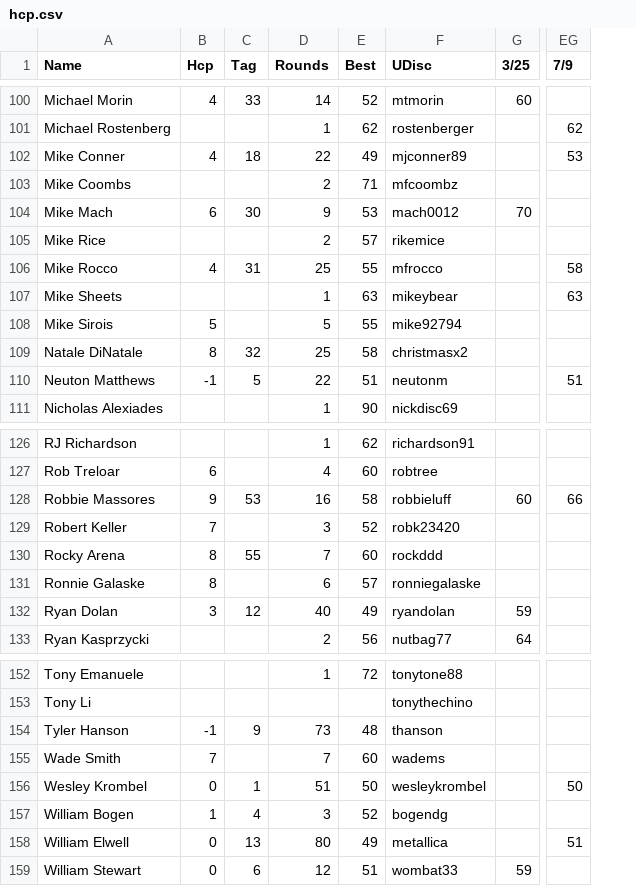
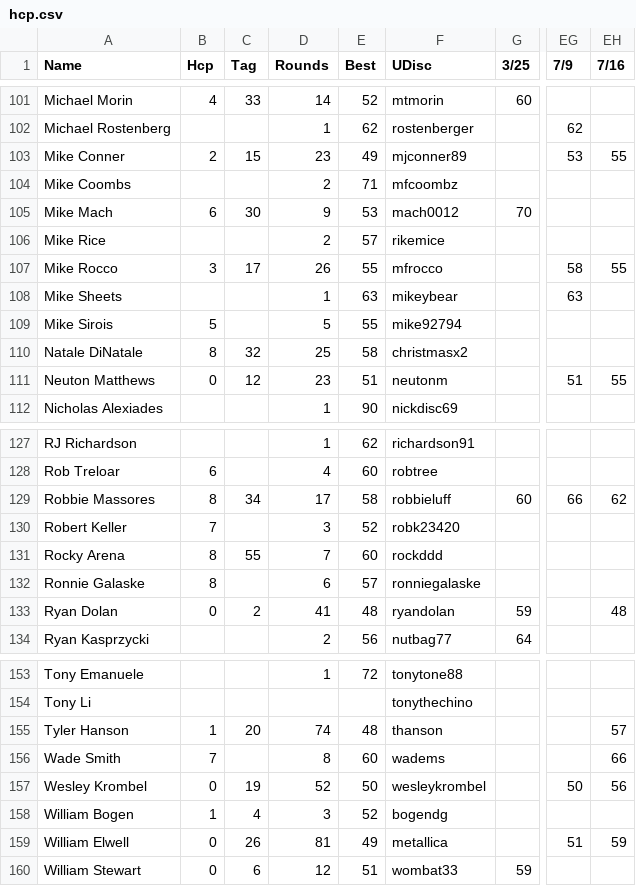
Before and after one commit to tylerjhanson/lufbery-disc-golf, a CSV file: src/data/hcp.csv, drawn as a sheet; only a part is shown, gaps mark what is left out; addresses are those after the commit; the diff covers the shown part only; the diff names each change by its address in the sheet, - before the commit and + after, or states it on an @@ line.

```diff
--- a/src/data/hcp.csv
+++ b/src/data/hcp.csv
+column EH (7/16), rows 103-111: 55 |  |  |  | 55 |  |  |  | 55; rows 129-133: 62 |  |  |  | 48; rows 155-159: 57 | 66 | 56 |  | 59
-B103 (Hcp): 4
+B103 (Hcp): 2
-C103 (Tag): 18
+C103 (Tag): 15
-D103 (Rounds): 22
+D103 (Rounds): 23
-B107 (Hcp): 4
+B107 (Hcp): 3
-C107 (Tag): 31
+C107 (Tag): 17
-D107 (Rounds): 25
+D107 (Rounds): 26
-B111 (Hcp): -1
+B111 (Hcp): 0
-C111 (Tag): 5
+C111 (Tag): 12
-D111 (Rounds): 22
+D111 (Rounds): 23
-B129 (Hcp): 9
+B129 (Hcp): 8
-C129 (Tag): 53
+C129 (Tag): 34
-D129 (Rounds): 16
+D129 (Rounds): 17
-B133 (Hcp): 3
+B133 (Hcp): 0
-C133 (Tag): 12
+C133 (Tag): 2
-D133 (Rounds): 40
+D133 (Rounds): 41
-E133 (Best): 49
+E133 (Best): 48
-B155 (Hcp): -1
+B155 (Hcp): 1
-C155 (Tag): 9
+C155 (Tag): 20
-D155 (Rounds): 73
+D155 (Rounds): 74
-D156 (Rounds): 7
+D156 (Rounds): 8
-C157 (Tag): 1
+C157 (Tag): 19
-D157 (Rounds): 51
+D157 (Rounds): 52
-C159 (Tag): 13
+C159 (Tag): 26
-D159 (Rounds): 80
+D159 (Rounds): 81
```
Also changed, not shown: 1 added row and 48 edited cells elsewhere in this file, src/data/handicap-tag-history.csv, src/data/wkres.csv.
